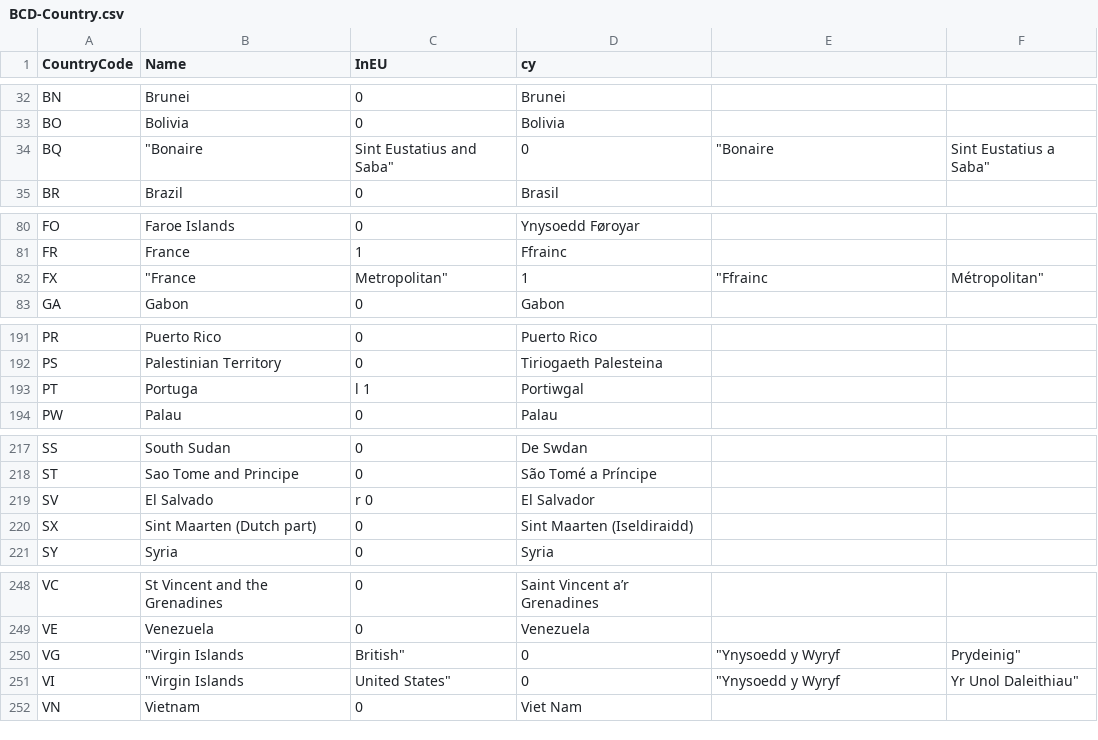
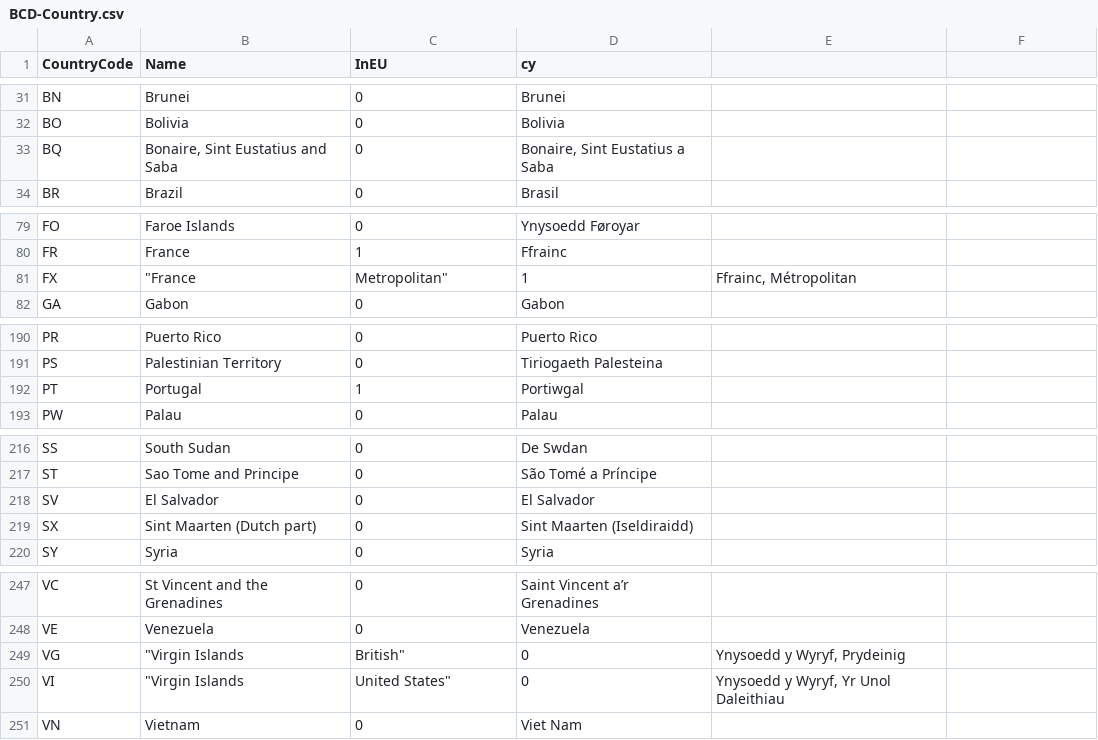
Before and after one commit to hmrc/gform-frontend, a CSV file: conf/lookup/BCD-Country.csv, drawn as a sheet; only a part is shown, gaps mark what is left out; the diff covers the shown part only.

```diff
--- a/conf/lookup/BCD-Country.csv
+++ b/conf/lookup/BCD-Country.csv
@@ -34 +33 @@ BO,	Bolivia,	0,	Bolivia
-BQ,	"Bonaire, Sint Eustatius and Saba",	0,	"Bonaire, Sint Eustatius a Saba"
+BQ, "Bonaire, Sint Eustatius and Saba", 0, "Bonaire, Sint Eustatius a Saba"
@@ -82 +81 @@ FR,	France,	1,	Ffrainc
-FX,	"France, Metropolitan",	1,	"Ffrainc, Métropolitan"
+FX,	"France, Metropolitan",	1, "Ffrainc, Métropolitan"
@@ -193 +192 @@ PS,	Palestinian Territory,	0,	Tiriogaeth Palesteina
-PT,	Portuga,l	1,	Portiwgal
+PT,	Portugal, 1, Portiwgal
@@ -219 +218 @@ ST,	Sao Tome and Principe,	0,	São Tomé a Príncipe
-SV,	El Salvado,r	0,	El Salvador
+SV,	El Salvador, 0, El Salvador
@@ -250,2 +249,2 @@ VE,	Venezuela,	0,	Venezuela
-VG,	"Virgin Islands, British",	0,	"Ynysoedd y Wyryf, Prydeinig"
-VI,	"Virgin Islands, United States",	0,	"Ynysoedd y Wyryf, Yr Unol Daleithiau"
+VG,	"Virgin Islands, British", 0, "Ynysoedd y Wyryf, Prydeinig"
+VI,	"Virgin Islands, United States", 0, "Ynysoedd y Wyryf, Yr Unol Daleithiau"
```
Also changed, not shown: 1 removed row elsewhere in this file, conf/lookup/BCD-Currency.csv, conf/lookup/BCD-Intent.csv, 11 other files.
